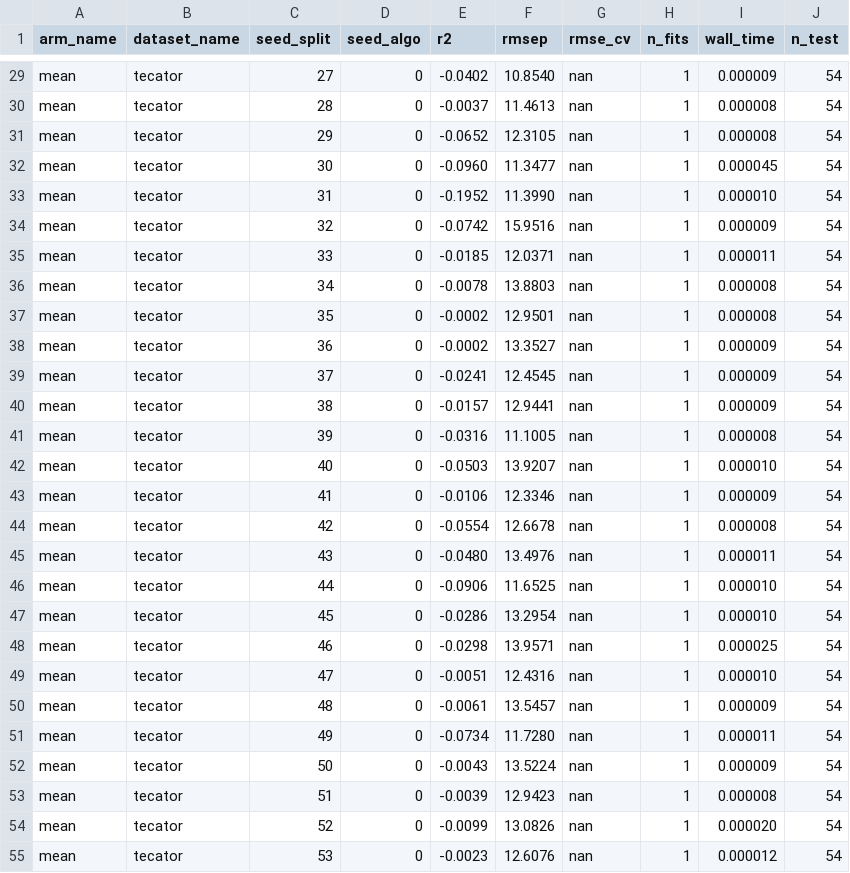
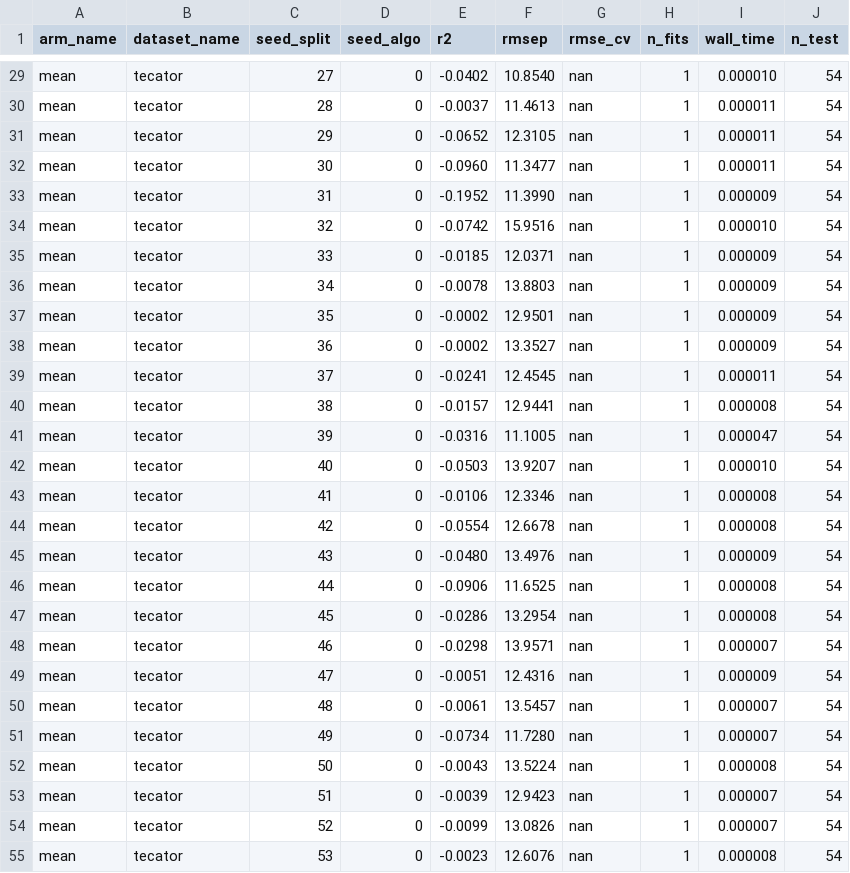
Before and after one commit to rodrigontc21/tcc_rodrigo, a CSV file: results/mean_baseline_tecator.csv, drawn as a sheet; only a part is shown, gaps mark what is left out; the diff covers the shown part only; the diff names each change by its address in the sheet, - before the commit and + after, or states it on an @@ line.

```diff
--- a/results/mean_baseline_tecator.csv
+++ b/results/mean_baseline_tecator.csv
-I29 (wall_time): 0.000009
+I29 (wall_time): 0.000010
-I30:I31 (wall_time): 0.000008
+I30:I31 (wall_time): 0.000011
-I32 (wall_time): 0.000045
+I32 (wall_time): 0.000011
-I33 (wall_time): 0.000010
+I33 (wall_time): 0.000009
-I34 (wall_time): 0.000009
+I34 (wall_time): 0.000010
-I35 (wall_time): 0.000011
+I35 (wall_time): 0.000009
-I36:I37 (wall_time): 0.000008
+I36:I37 (wall_time): 0.000009
-I39 (wall_time): 0.000009
+I39 (wall_time): 0.000011
-I40 (wall_time): 0.000009
+I40 (wall_time): 0.000008
-I41 (wall_time): 0.000008
+I41 (wall_time): 0.000047
-I43 (wall_time): 0.000009
+I43 (wall_time): 0.000008
-I45 (wall_time): 0.000011
+I45 (wall_time): 0.000009
-I46:I47 (wall_time): 0.000010
+I46:I47 (wall_time): 0.000008
-I48 (wall_time): 0.000025
+I48 (wall_time): 0.000007
-I49 (wall_time): 0.000010
+I49 (wall_time): 0.000009
-I50 (wall_time): 0.000009
+I50 (wall_time): 0.000007
-I51 (wall_time): 0.000011
+I51 (wall_time): 0.000007
-I52 (wall_time): 0.000009
+I52 (wall_time): 0.000008
-I53 (wall_time): 0.000008
+I53 (wall_time): 0.000007
-I54 (wall_time): 0.000020
+I54 (wall_time): 0.000007
-I55 (wall_time): 0.000012
+I55 (wall_time): 0.000008
```
Also changed, not shown: 69 edited cells elsewhere in this file, results/permuted_y_tecator.csv, 31 other files.
